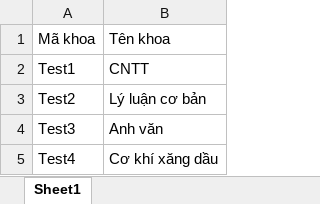
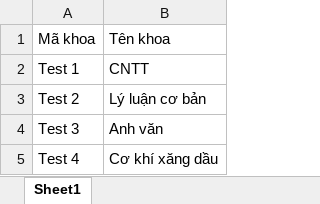
Before and after one commit to NguyenTranNgocToi/ProjectCongNgheMoiLayout, an Excel workbook: file/datakhoa.xlsx, sheet Sheet1, drawn as a sheet; values as stored, in another font and other column widths than the file's, no borders; the diff names each change by its address in the sheet, - before the commit and + after, or states it on an @@ line.

Commit message:
tien commit

```diff
--- a/file/datakhoa.xlsx (sheet Sheet1)
+++ b/file/datakhoa.xlsx (sheet Sheet1)
-A2: Test1
+A2: Test 1
-A3: Test2
+A3: Test 2
-A4: Test3
+A4: Test 3
-A5: Test4
+A5: Test 4
```
